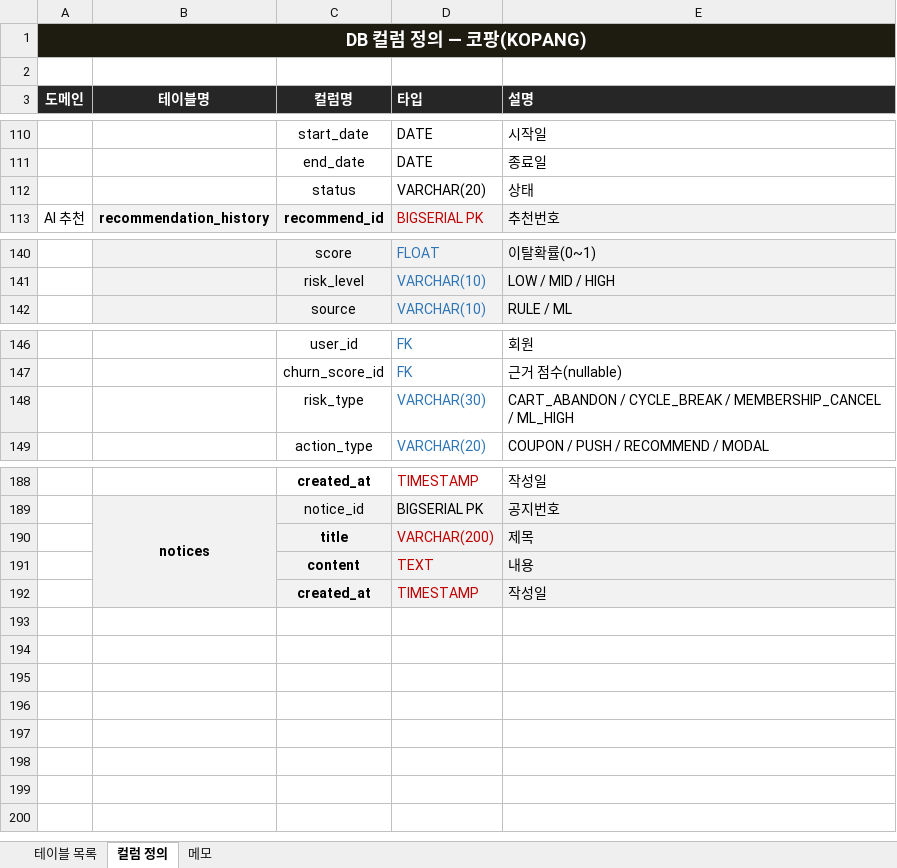
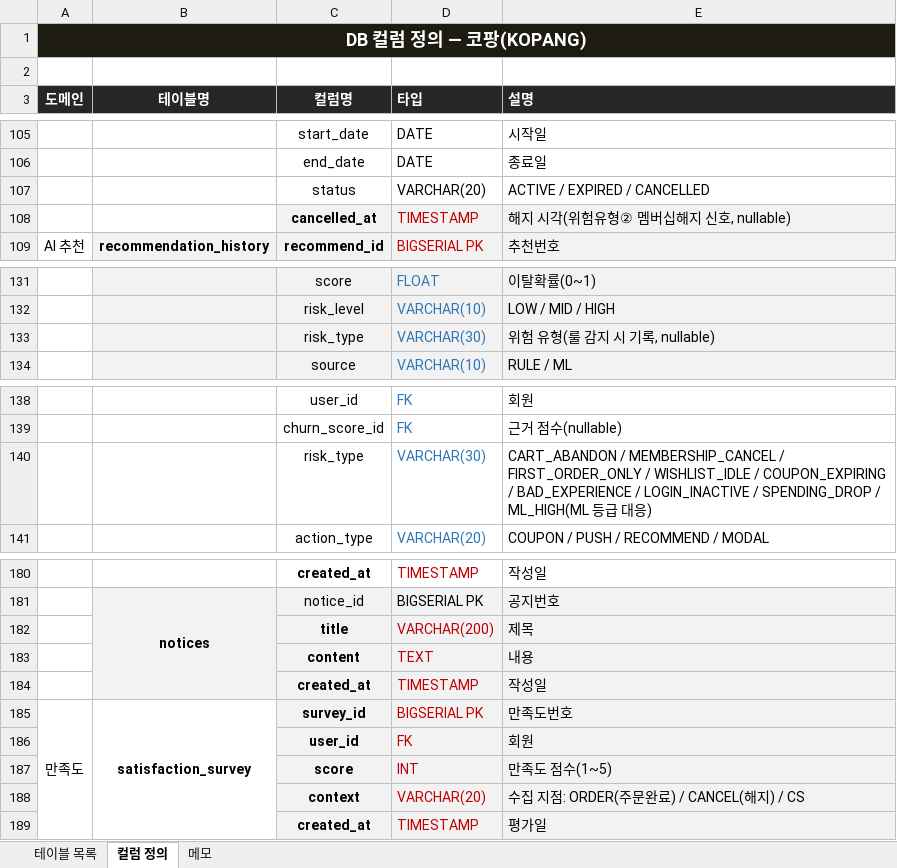
Before and after one commit to Hdev-x/kopang, an Excel workbook: docs/DB_스키마.xlsx, sheet 컬럼 정의, drawn as a sheet; only a part is shown, gaps mark what is left out; values as stored, in another font and other column widths than the file's, no borders; addresses are those after the commit; the diff covers the shown part only; the diff names each change by its address in the sheet, - before the commit and + after, or states it on an @@ line.

```diff
--- a/docs/DB_스키마.xlsx (sheet 컬럼 정의)
+++ b/docs/DB_스키마.xlsx (sheet 컬럼 정의)
-E107 (설명): 상태
+E107 (설명): ACTIVE / EXPIRED / CANCELLED
+row 108:  |  | cancelled_at | TIMESTAMP | 해지 시각(위험유형② 멤버십해지 신호, nullable)
+row 133:  |  | risk_type | VARCHAR(30) | 위험 유형(룰 감지 시 기록, nullable)
-E140 (설명): CART_ABANDON / CYCLE_BREAK / MEMBERSHIP_CANCEL / ML_HIGH
+E140 (설명): CART_ABANDON / MEMBERSHIP_CANCEL / FIRST_ORDER_ONLY / WISHLIST_IDLE / COUPON_EXPIRING / BAD_EXPERIENCE / LOGIN_INACTIVE / SPENDING_DROP / ML_HIGH(ML 등급 대응)
-B182:B184 fill: #F2F2F2
+B182:B184 fill: none
+row 185: 만족도 | satisfaction_survey | survey_id | BIGSERIAL PK | 만족도번호
@@ row 94 moved to row 186: user_id @@
+row 187:  |  | score | INT | 만족도 점수(1~5)
+row 188:  |  | context | VARCHAR(20) | 수집 지점: ORDER(주문완료) / CANCEL(해지) / CS
+row 189:  |  | created_at | TIMESTAMP | 평가일
```
Also changed, not shown: 4 added rows, 13 removed rows, 2 edited cells and cell formats elsewhere in this sheet, sheet 테이블 목록, sheet 메모, docs/요구사항_정의서.xlsx, 6 other files.
